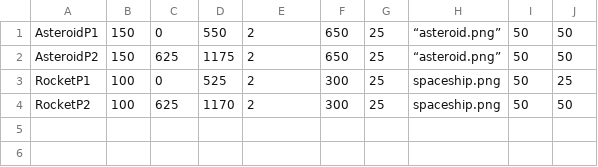
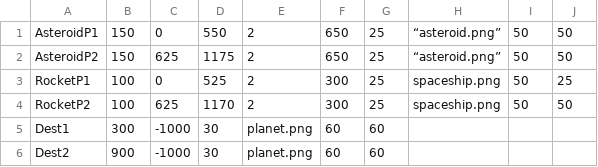
Before and after one commit to aayushashres/Space-Traffic, a CSV file: final_project_py/level1.csv, drawn as a sheet.

Commit message:
created dest2 in csv file

```diff
--- a/final_project_py/level1.csv
+++ b/final_project_py/level1.csv
@@ -4 +4,3 @@ RocketP1, 100,0,525,2,300,25,"spaceship.png",50,25
 RocketP2, 100,625,1170,2,300,25,"spaceship.png",50,50
+Dest1,300,-1000,30,"planet.png",60,60
+Dest2,900,-1000,30,"planet.png",60,60
```
Also changed, not shown: 4 other files.
